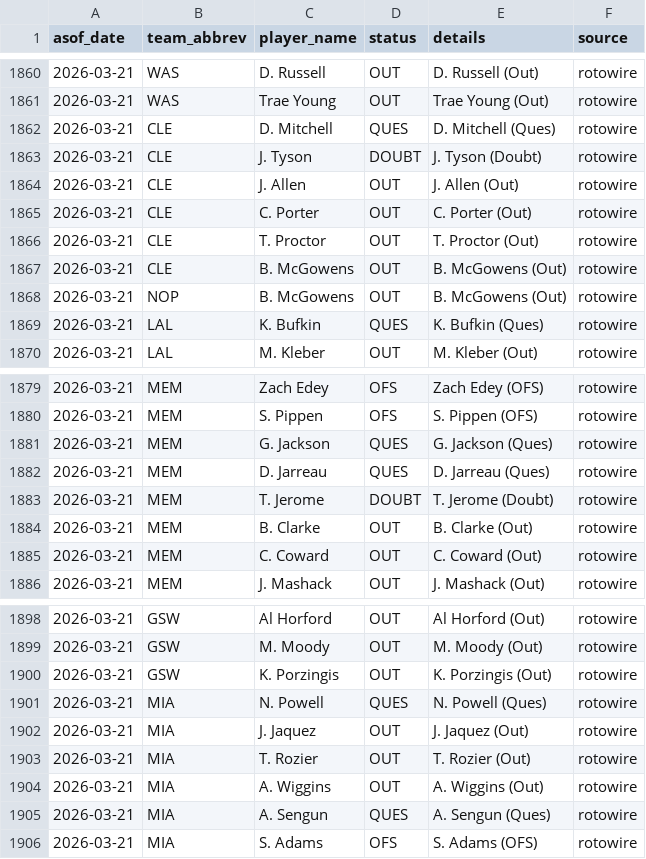
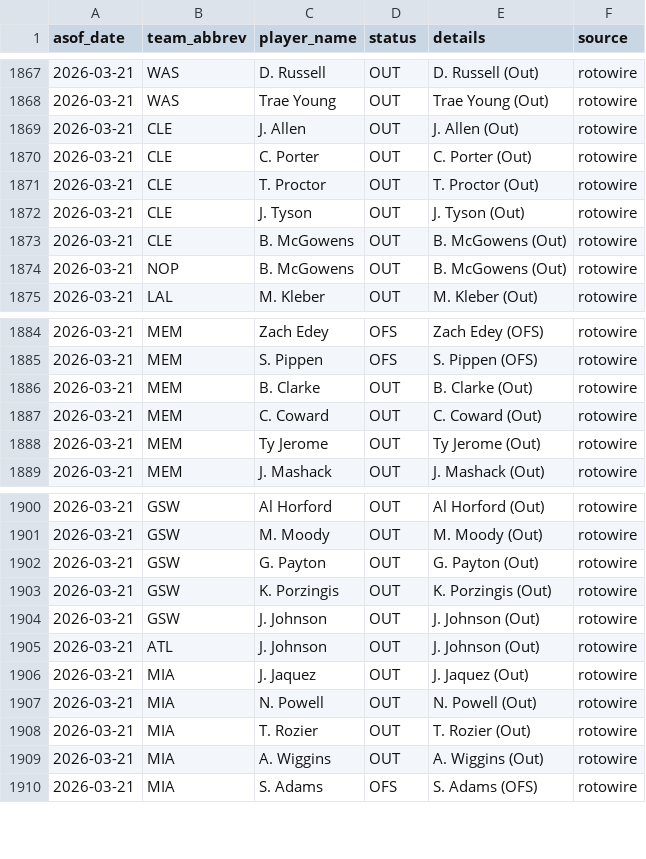
Before and after one commit to oliver-monday/NBAgent, a CSV file: logs/injury_log.csv, drawn as a sheet; only a part is shown, gaps mark what is left out; the diff covers the shown part only.

```diff
--- a/logs/injury_log.csv
+++ b/logs/injury_log.csv
@@ -1861,4 +1868,2 @@ asof_date,team_abbrev,player_name,status,details,source
 2026-03-21,WAS,Trae Young,OUT,Trae Young (Out),rotowire
-2026-03-21,CLE,D. Mitchell,QUES,D. Mitchell (Ques),rotowire
-2026-03-21,CLE,J. Tyson,DOUBT,J. Tyson (Doubt),rotowire
 2026-03-21,CLE,J. Allen,OUT,J. Allen (Out),rotowire
@@ -1866,5 +1871,5 @@ asof_date,team_abbrev,player_name,status,details,source
 2026-03-21,CLE,T. Proctor,OUT,T. Proctor (Out),rotowire
+2026-03-21,CLE,J. Tyson,OUT,J. Tyson (Out),rotowire
 2026-03-21,CLE,B. McGowens,OUT,B. McGowens (Out),rotowire
 2026-03-21,NOP,B. McGowens,OUT,B. McGowens (Out),rotowire
-2026-03-21,LAL,K. Bufkin,QUES,K. Bufkin (Ques),rotowire
 2026-03-21,LAL,M. Kleber,OUT,M. Kleber (Out),rotowire
@@ -1880,7 +1885,5 @@ asof_date,team_abbrev,player_name,status,details,source
 2026-03-21,MEM,S. Pippen,OFS,S. Pippen (OFS),rotowire
-2026-03-21,MEM,G. Jackson,QUES,G. Jackson (Ques),rotowire
-2026-03-21,MEM,D. Jarreau,QUES,D. Jarreau (Ques),rotowire
-2026-03-21,MEM,T. Jerome,DOUBT,T. Jerome (Doubt),rotowire
 2026-03-21,MEM,B. Clarke,OUT,B. Clarke (Out),rotowire
 2026-03-21,MEM,C. Coward,OUT,C. Coward (Out),rotowire
+2026-03-21,MEM,Ty Jerome,OUT,Ty Jerome (Out),rotowire
 2026-03-21,MEM,J. Mashack,OUT,J. Mashack (Out),rotowire
@@ -1899,8 +1901,10 @@ asof_date,team_abbrev,player_name,status,details,source
 2026-03-21,GSW,M. Moody,OUT,M. Moody (Out),rotowire
+2026-03-21,GSW,G. Payton,OUT,G. Payton (Out),rotowire
 2026-03-21,GSW,K. Porzingis,OUT,K. Porzingis (Out),rotowire
-2026-03-21,MIA,N. Powell,QUES,N. Powell (Ques),rotowire
+2026-03-21,GSW,J. Johnson,OUT,J. Johnson (Out),rotowire
+2026-03-21,ATL,J. Johnson,OUT,J. Johnson (Out),rotowire
 2026-03-21,MIA,J. Jaquez,OUT,J. Jaquez (Out),rotowire
+2026-03-21,MIA,N. Powell,OUT,N. Powell (Out),rotowire
 2026-03-21,MIA,T. Rozier,OUT,T. Rozier (Out),rotowire
 2026-03-21,MIA,A. Wiggins,OUT,A. Wiggins (Out),rotowire
-2026-03-21,MIA,A. Sengun,QUES,A. Sengun (Ques),rotowire
 2026-03-21,MIA,S. Adams,OFS,S. Adams (OFS),rotowire
```
Also changed, not shown: 1 removed row and 1 moved row elsewhere in this file, 1 other file.
